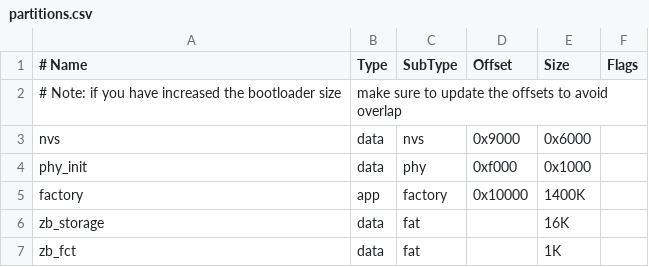
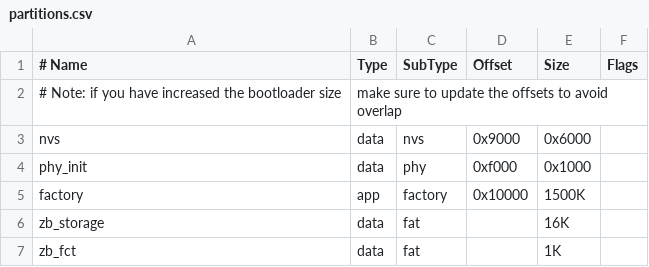
Before and after one commit to espressif/esp-zigbee-sdk, a CSV file: examples/esp_zigbee_ota/ota_server/partitions.csv, drawn as a sheet.

```diff
--- a/examples/esp_zigbee_ota/ota_server/partitions.csv
+++ b/examples/esp_zigbee_ota/ota_server/partitions.csv
@@ -4,3 +4,3 @@ nvs,        data, nvs,      0x9000,  0x6000,
 phy_init,   data, phy,      0xf000,  0x1000,
-factory,    app,  factory,  0x10000, 1400K,
+factory,    app,  factory,  0x10000, 1500K,
 zb_storage, data, fat,      , 16K,
```
Also changed, not shown: examples/esp_zigbee_all_device_types_app/partitions.csv, examples/esp_zigbee_gateway/partitions.csv, 4 other files.
